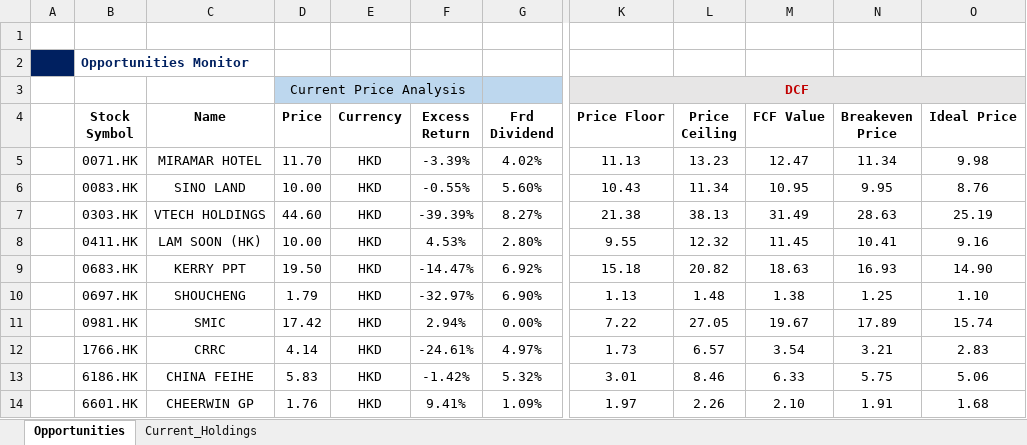
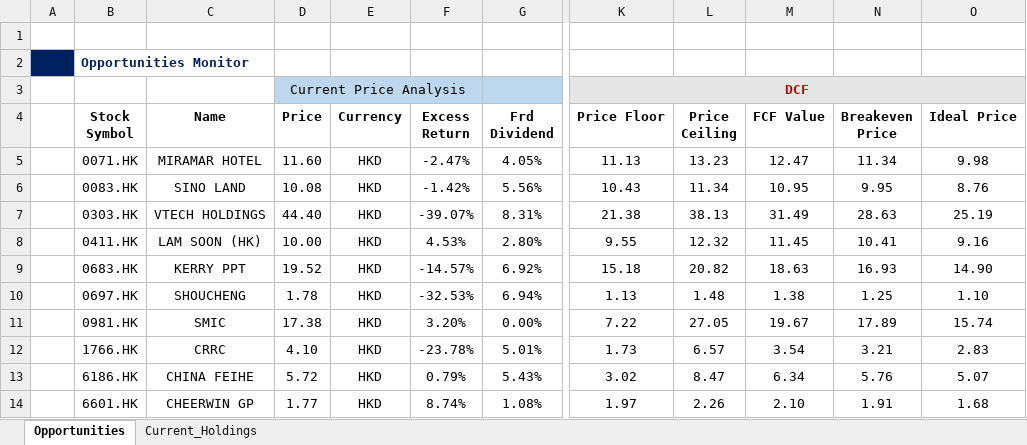
Before and after one commit to JerryChenz/Invest_Proc_v2, an Excel workbook: financial_models/Opportunities/Monitor/Portfolio_Monitor.xlsx, sheet Opportunities, drawn as a sheet; only a part is shown, gaps mark what is left out; values as stored, in another font and other column widths than the file's, no borders; conditional formats not drawn; the diff names each change by its address in the sheet, - before the commit and + after, or states it on an @@ line.

Commit message:
Updated Monitor Features

```diff
--- a/financial_models/Opportunities/Monitor/Portfolio_Monitor.xlsx (sheet Opportunities)
+++ b/financial_models/Opportunities/Monitor/Portfolio_Monitor.xlsx (sheet Opportunities)
-D5 (Price): 11.70
+D5 (Price): 11.60
-F5 (Excess Return): -3.39%
+F5 (Excess Return): -2.47%
-G5 (Frd Dividend): 4.02%
+G5 (Frd Dividend): 4.05%
-D6 (Price): 10.00
+D6 (Price): 10.08
-F6 (Excess Return): -0.55%
+F6 (Excess Return): -1.42%
-G6 (Frd Dividend): 5.60%
+G6 (Frd Dividend): 5.56%
-D7 (Price): 44.60
+D7 (Price): 44.40
-F7 (Excess Return): -39.39%
+F7 (Excess Return): -39.07%
-G7 (Frd Dividend): 8.27%
+G7 (Frd Dividend): 8.31%
-D9 (Price): 19.50
+D9 (Price): 19.52
-F9 (Excess Return): -14.47%
+F9 (Excess Return): -14.57%
-D10 (Price): 1.79
+D10 (Price): 1.78
-F10 (Excess Return): -32.97%
+F10 (Excess Return): -32.53%
-G10 (Frd Dividend): 6.90%
+G10 (Frd Dividend): 6.94%
-D11 (Price): 17.42
+D11 (Price): 17.38
-F11 (Excess Return): 2.94%
+F11 (Excess Return): 3.20%
-D12 (Price): 4.14
+D12 (Price): 4.10
-F12 (Excess Return): -24.61%
+F12 (Excess Return): -23.78%
-G12 (Frd Dividend): 4.97%
+G12 (Frd Dividend): 5.01%
-D13 (Price): 5.83
+D13 (Price): 5.72
-F13 (Excess Return): -1.42%
+F13 (Excess Return): 0.79%
-G13 (Frd Dividend): 5.32%
+G13 (Frd Dividend): 5.43%
-K13 (Price Floor): 3.01
+K13 (Price Floor): 3.02
-L13 (Price Ceiling): 8.46
+L13 (Price Ceiling): 8.47
-M13 (FCF Value): 6.33
+M13 (FCF Value): 6.34
-N13 (Breakeven Price): 5.75
+N13 (Breakeven Price): 5.76
-O13 (Ideal Price): 5.06
+O13 (Ideal Price): 5.07
-D14 (Price): 1.76
+D14 (Price): 1.77
-F14 (Excess Return): 9.41%
+F14 (Excess Return): 8.74%
-G14 (Frd Dividend): 1.09%
+G14 (Frd Dividend): 1.08%
```
Also changed, not shown: sheet Current_Holdings, financial_models/Opportunities/Monitor/Macro_Monitor.xlsx, 1 other file.
